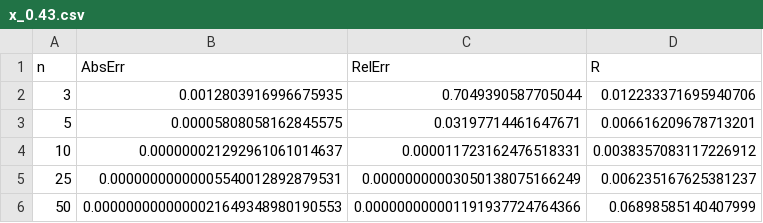
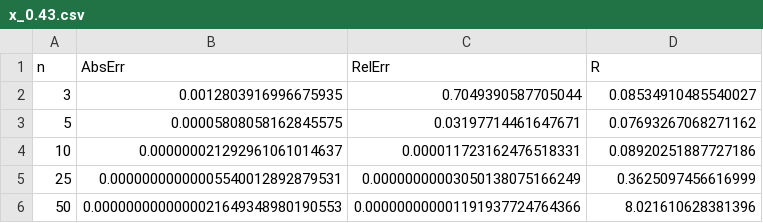
Before and after one commit to AJMC2002/comp-maths, a CSV file: Labs/lagrange/data/output/x_0.43.csv, drawn as a sheet.

```diff
--- a/Labs/lagrange/data/output/x_0.43.csv
+++ b/Labs/lagrange/data/output/x_0.43.csv
@@ -1,6 +1,6 @@
 n,AbsErr,RelErr,R
-3,0.0012803916996675935,0.7049390587705044,0.012233371695940706
-5,0.00005808058162845575,0.03197714461647671,0.006616209678713201
-10,0.000000021292961061014637,0.000011723162476518331,0.0038357083117226912
-25,0.00000000000005540012892879531,0.00000000003050138075166249,0.006235167625381237
-50,0.0000000000000021649348980190553,0.000000000001191937724764366,0.06898585140407999
+3,0.0012803916996675935,0.7049390587705044,0.08534910485540027
+5,0.00005808058162845575,0.03197714461647671,0.07693267068271162
+10,0.000000021292961061014637,0.000011723162476518331,0.08920251887727186
+25,0.00000000000005540012892879531,0.00000000003050138075166249,0.3625097456616999
+50,0.0000000000000021649348980190553,0.000000000001191937724764366,8.021610628381396
```
Also changed, not shown: Labs/lagrange/data/output/x_0.53.csv, Labs/lagrange/data/output/x_0.67.csv, 7 other files.
